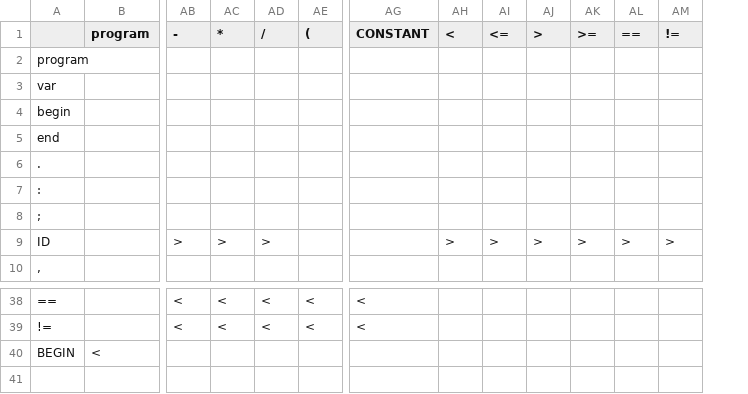
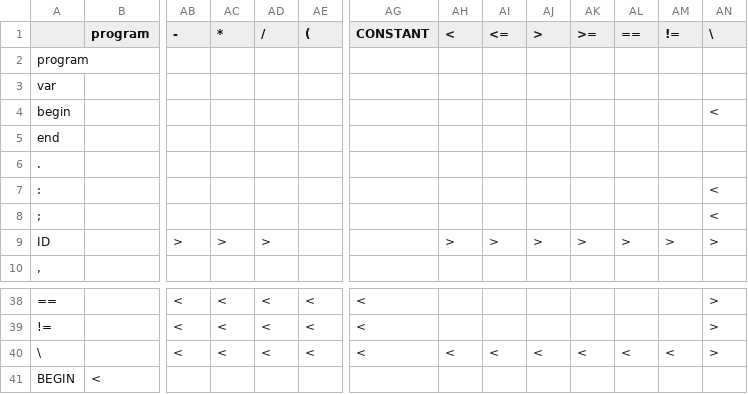
Before and after one commit to File5/zlang, a CSV file: operator-precedence-table.csv, drawn as a sheet; only a part is shown, gaps mark what is left out; rows hold the shown columns only; the diff names each change by its address in the sheet, - before the commit and + after, or states it on an @@ line.

Commit message:
writeln multiple expressions

```diff
--- a/operator-precedence-table.csv
+++ b/operator-precedence-table.csv
+column AN (\), rows 4-9: < |  |  | < | < | >; rows 38-39: > | >
+row 40: \ |  | < | < | < | < | < | < | < | < | < | < | < | >
```
Also changed, not shown: 2 other files.
